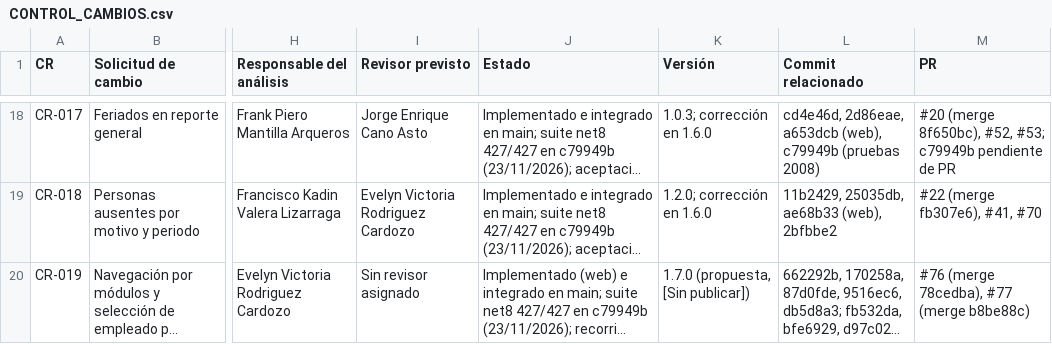
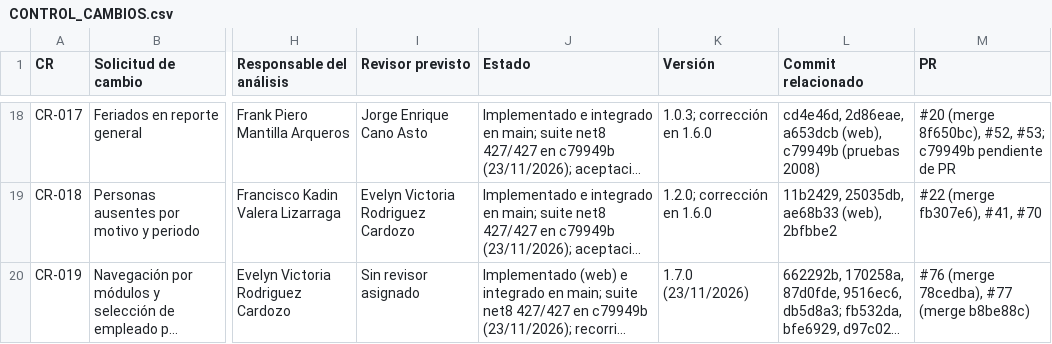
Before and after one commit to Nidka/RRHH, a CSV file: docs/t2/CONTROL_CAMBIOS.csv, drawn as a sheet; only a part is shown, gaps mark what is left out; long unchanged cells end in …; the diff names each change by its address in the sheet, - before the commit and + after, or states it on an @@ line.

Commit message:
docs(release): preparar la versión 1.7.0
- CHANGELOG: [Sin publicar] pasa a [1.7.0] - 2026-11-23, con resumen y
  enlaces de comparación; se agrega el enlace de 1.6.0, que faltaba.
- Registro de versiones: filas de 1.6.0 (no estaba registrada) y 1.7.0, y
  la matriz cambios ↔ versiones con CR-007 a CR-012, CR-015, TEC-005 y
  CR-019.
- Matriz de cambios, plan e informe: v1.7.0 como versión entregada y
  desplegada (prueba de humo 9/9 en producción sobre c82df61).

Refs: CR-019, TEC-005

```diff
--- a/docs/t2/CONTROL_CAMBIOS.csv
+++ b/docs/t2/CONTROL_CAMBIOS.csv
-K20 (Versión): 1.7.0 (propuesta, [Sin publicar])
+K20 (Versión): 1.7.0 (23/11/2026)
```
Also changed, not shown: 4 other files.
